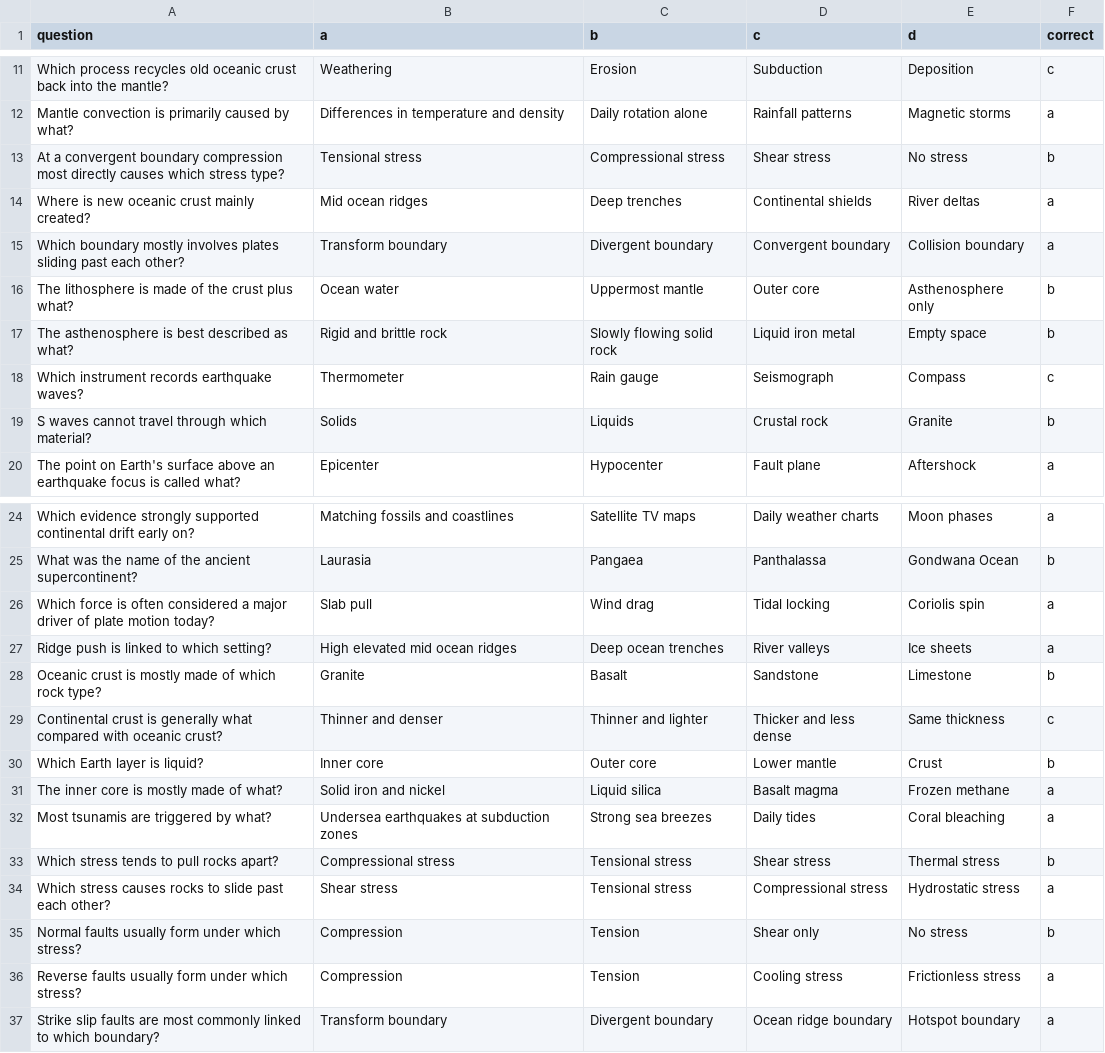
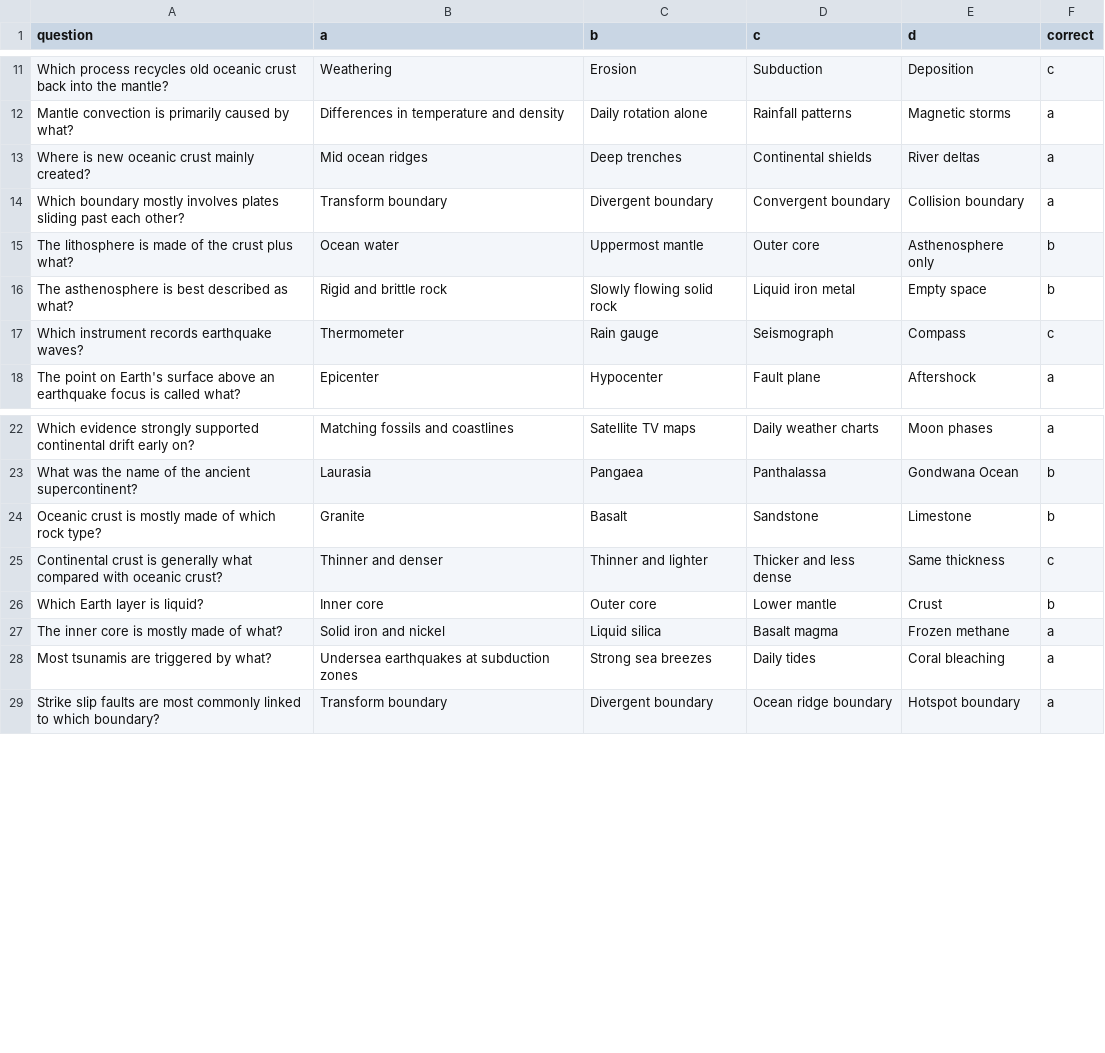
Before and after one commit to lukecarbis/journey-to-the-center-of-the-earth, a CSV file: questions.csv, drawn as a sheet; only a part is shown, gaps mark what is left out.

```diff
--- a/questions.csv
+++ b/questions.csv
@@ -12,3 +12,2 @@ Which process recycles old oceanic crust back into the mantle?,Weathering,Erosio
 Mantle convection is primarily caused by what?,Differences in temperature and density,Daily rotation alone,Rainfall patterns,Magnetic storms,a
-At a convergent boundary compression most directly causes which stress type?,Tensional stress,Compressional stress,Shear stress,No stress,b
 Where is new oceanic crust mainly created?,Mid ocean ridges,Deep trenches,Continental shields,River deltas,a
@@ -18,3 +17,2 @@ The asthenosphere is best described as what?,Rigid and brittle rock,Slowly flowi
 Which instrument records earthquake waves?,Thermometer,Rain gauge,Seismograph,Compass,c
-S waves cannot travel through which material?,Solids,Liquids,Crustal rock,Granite,b
 The point on Earth's surface above an earthquake focus is called what?,Epicenter,Hypocenter,Fault plane,Aftershock,a
@@ -25,4 +23,2 @@ Which evidence strongly supported continental drift early on?,Matching fossils a
 What was the name of the ancient supercontinent?,Laurasia,Pangaea,Panthalassa,Gondwana Ocean,b
-Which force is often considered a major driver of plate motion today?,Slab pull,Wind drag,Tidal locking,Coriolis spin,a
-Ridge push is linked to which setting?,High elevated mid ocean ridges,Deep ocean trenches,River valleys,Ice sheets,a
 Oceanic crust is mostly made of which rock type?,Granite,Basalt,Sandstone,Limestone,b
@@ -32,6 +28,2 @@ The inner core is mostly made of what?,Solid iron and nickel,Liquid silica,Basal
 Most tsunamis are triggered by what?,Undersea earthquakes at subduction zones,Strong sea breezes,Daily tides,Coral bleaching,a
-Which stress tends to pull rocks apart?,Compressional stress,Tensional stress,Shear stress,Thermal stress,b
-Which stress causes rocks to slide past each other?,Shear stress,Tensional stress,Compressional stress,Hydrostatic stress,a
-Normal faults usually form under which stress?,Compression,Tension,Shear only,No stress,b
-Reverse faults usually form under which stress?,Compression,Tension,Cooling stress,Frictionless stress,a
 Strike slip faults are most commonly linked to which boundary?,Transform boundary,Divergent boundary,Ocean ridge boundary,Hotspot boundary,a
```
Also changed, not shown: 3 other files.
